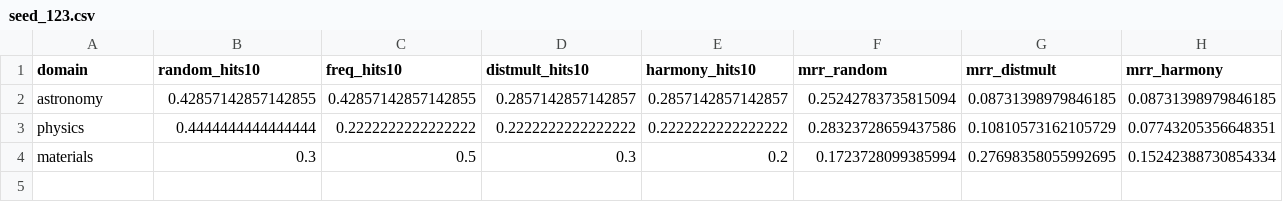
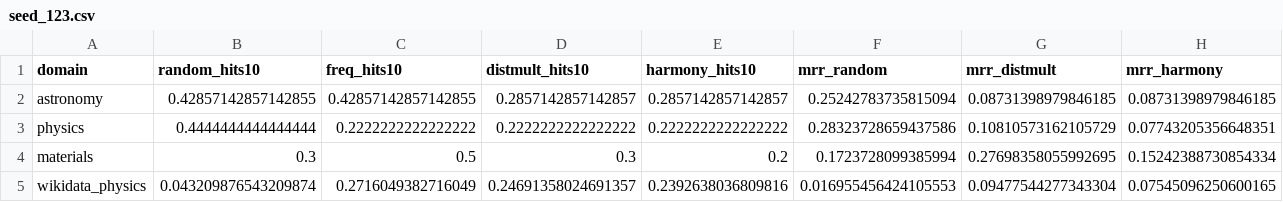
Before and after one commit to TheIllusionOfLife/graph_invariant, a CSV file: data/results/multi_seed/seed_123.csv, drawn as a sheet; the diff names each change by its address in the sheet, - before the commit and + after, or states it on an @@ line.

```diff
--- a/data/results/multi_seed/seed_123.csv
+++ b/data/results/multi_seed/seed_123.csv
+row 5: wikidata_physics | 0.043209876543209874 | 0.2716049382716049 | 0.24691358024691357 | 0.2392638036809816 | 0.016955456424105553 | 0.09477544277343304 | 0.07545096250600165
```
Also changed, not shown: data/results/multi_seed/seed_1024.csv, data/results/multi_seed/seed_456.csv, 12 other files.
